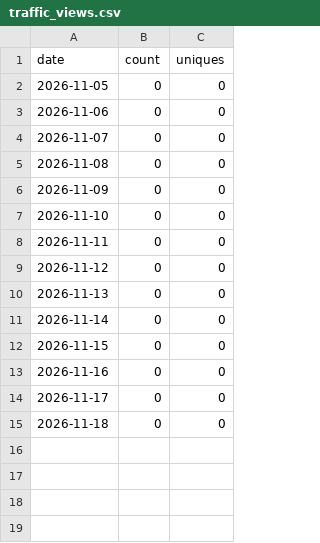
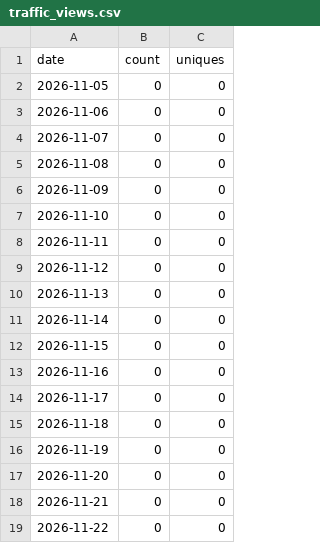
Before and after one commit to forest-carbon-tools-dfs/CanGrowthModels, a CSV file: traffic_views.csv, drawn as a sheet.

```diff
--- a/traffic_views.csv
+++ b/traffic_views.csv
@@ -15 +15,5 @@ date,count,uniques
 2026-11-18,0,0
+2026-11-19,0,0
+2026-11-20,0,0
+2026-11-21,0,0
+2026-11-22,0,0
```
Also changed, not shown: traffic_clones.csv, 1 other file.
